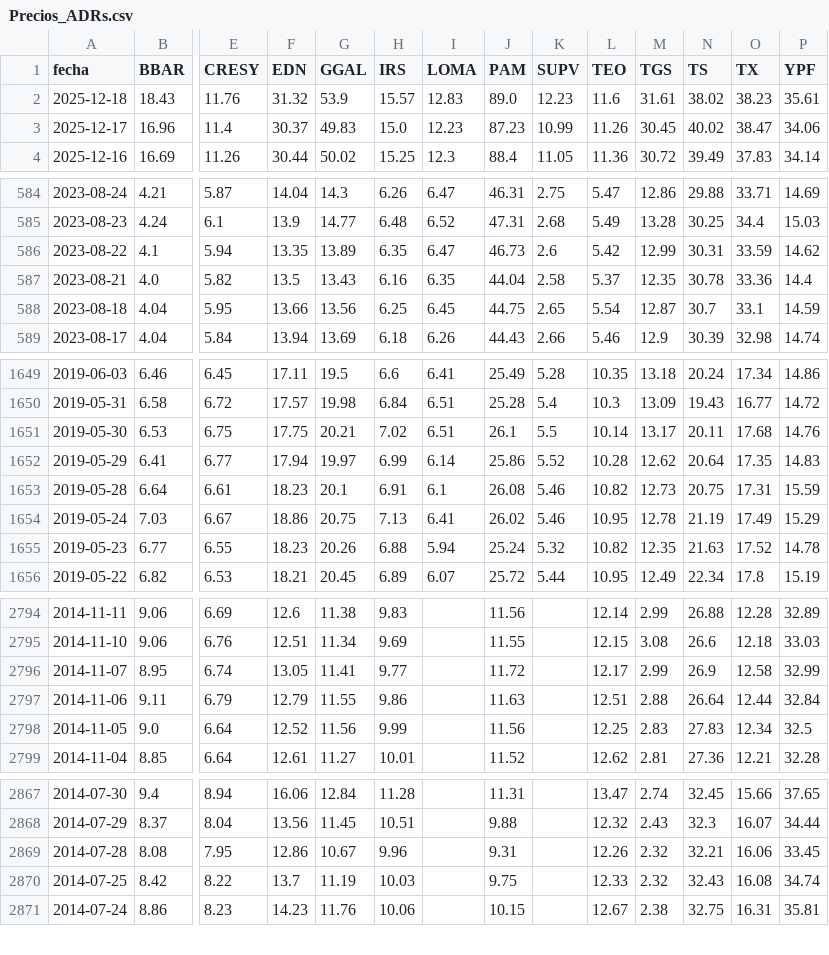
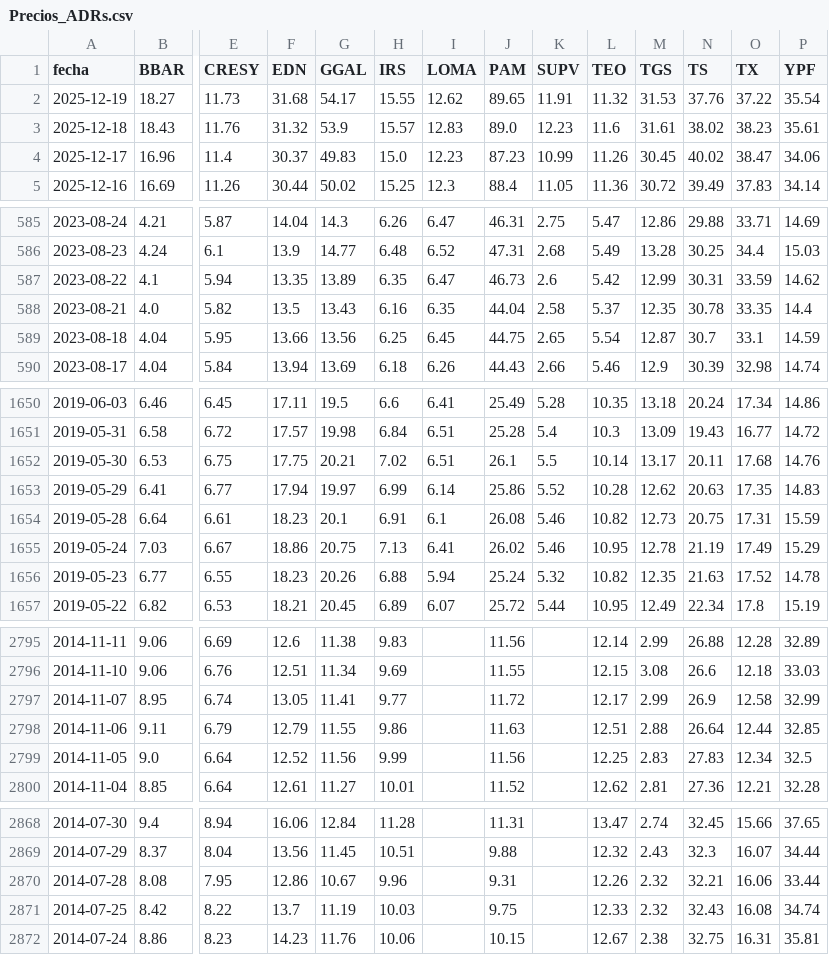
Before and after one commit to jesusrobles824/base-de-datos, a CSV file: Precios_ADRs.csv, drawn as a sheet; only a part is shown, gaps mark what is left out; addresses are those after the commit; rows hold the shown columns only; the diff names each change by its address in the sheet, - before the commit and + after, or states it on an @@ line.

```diff
--- a/Precios_ADRs.csv
+++ b/Precios_ADRs.csv
+row 2: 2025-12-19 | 18.27 | 11.73 | 31.68 | 54.17 | 15.55 | 12.62 | 89.65 | 11.91 | 11.32 | 31.53 | 37.76 | 37.22 | 35.54
-O588 (TX): 33.36
+O588 (TX): 33.35
-N1653 (TS): 20.64
+N1653 (TS): 20.63
-P2798 (YPF): 32.84
+P2798 (YPF): 32.85
-P2870 (YPF): 33.45
+P2870 (YPF): 33.44
```
Also changed, not shown: ADRs_variacion_porcentual_diaria.csv.
